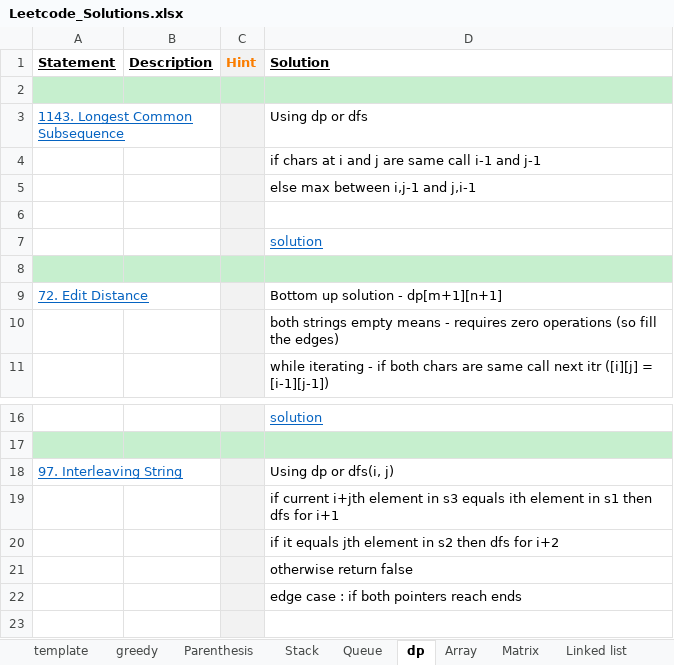
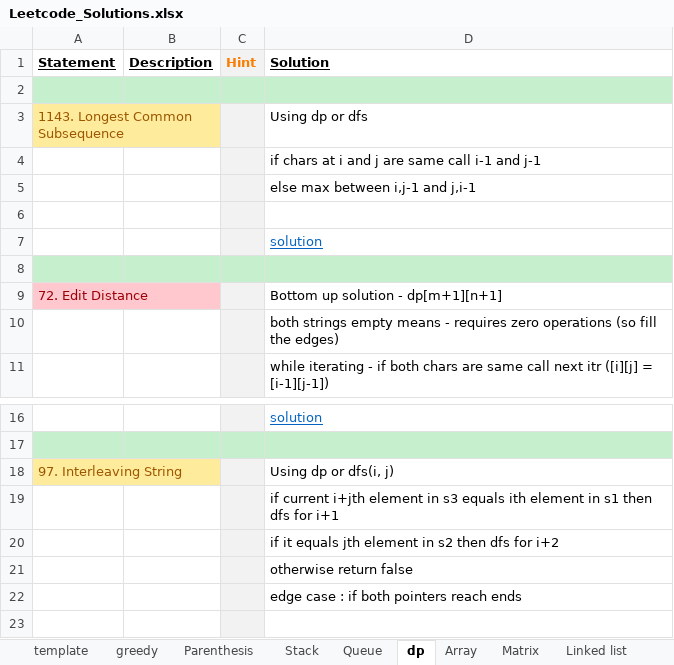
Before and after one commit to Jayaraj342/leetcode-solutions, an Excel workbook: Leetcode_Solutions.xlsx, sheet dp, drawn as a sheet; only a part is shown, gaps mark what is left out; values as stored, in another font and other column widths than the file's, no borders; charts and pictures not drawn; the diff names each change by its address in the sheet, - before the commit and + after, or states it on an @@ line.

```diff
--- a/Leetcode_Solutions.xlsx (sheet dp)
+++ b/Leetcode_Solutions.xlsx (sheet dp)
@@ A3 underline: on → off, fill: none → #FFEB9C, text colour: #0563C1 → #9C5700 @@
@@ A9 fill: none → #FFC7CE, underline: on → off, text colour: #0563C1 → #9C0006 @@
@@ A18 underline: on → off, fill: none → #FFEB9C, text colour: #0563C1 → #9C5700 @@
```
Also changed, not shown: sheet Rain water trap, sheet Linked list, sheet Array, sheet Parenthesis, sheet Low level design, sheet Matrix, 2 more sheets, other sheet tabs.
